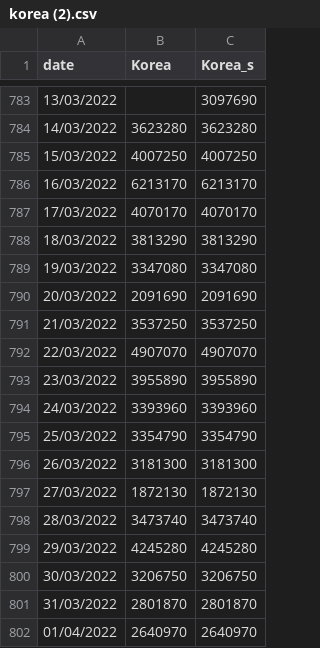
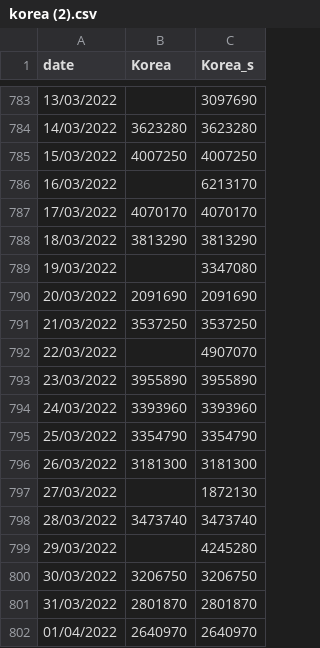
Before and after one commit to CCJ1337/ICSS, a CSV file: korea (2).csv, drawn as a sheet; only a part is shown, gaps mark what is left out.

Commit message:
Update korea (2).csv

```diff
--- a/korea (2).csv
+++ b/korea (2).csv
@@ -785,9 +785,9 @@ date,Korea,Korea_s
 15/03/2022,4007250,4007250
-16/03/2022,6213170,6213170
+16/03/2022,,6213170
 17/03/2022,4070170,4070170
 18/03/2022,3813290,3813290
-19/03/2022,3347080,3347080
+19/03/2022,,3347080
 20/03/2022,2091690,2091690
 21/03/2022,3537250,3537250
-22/03/2022,4907070,4907070
+22/03/2022,,4907070
 23/03/2022,3955890,3955890
@@ -796,5 +796,5 @@ date,Korea,Korea_s
 26/03/2022,3181300,3181300
-27/03/2022,1872130,1872130
+27/03/2022,,1872130
 28/03/2022,3473740,3473740
-29/03/2022,4245280,4245280
+29/03/2022,,4245280
 30/03/2022,3206750,3206750
```
